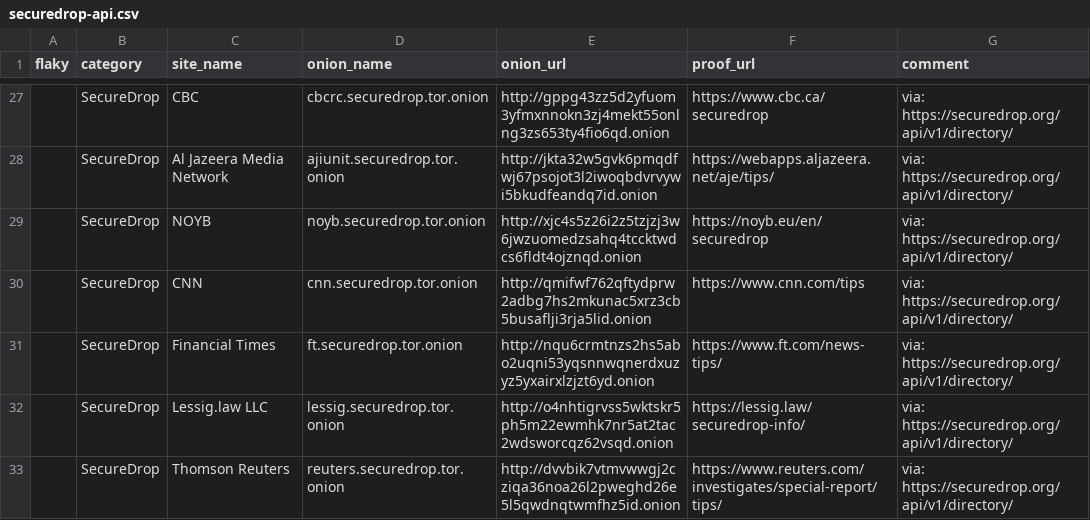
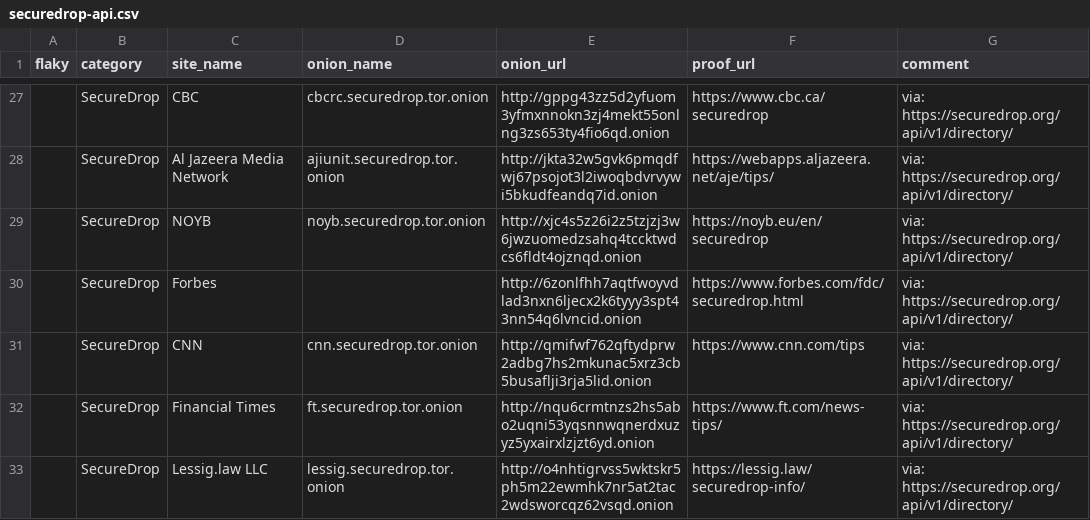
Before and after one commit to alecmuffett/real-world-onion-sites, a CSV file: securedrop-api.csv, drawn as a sheet; only a part is shown, gaps mark what is left out; the shorter side is filled out with more unchanged rows; the diff names each change by its address in the sheet, - before the commit and + after, or states it on an @@ line.

```diff
--- a/securedrop-api.csv
+++ b/securedrop-api.csv
+row 30:  | SecureDrop | Forbes |  | http://6zonlfhh7aqtfwoyvdlad3nxn6ljecx2k6tyyy3spt43nn54q6lvncid.onion | https://www.forbes.com/fdc/securedrop.html | via: https://securedrop.org/api/v1/directory/
```
Also changed, not shown: 1 other file.
